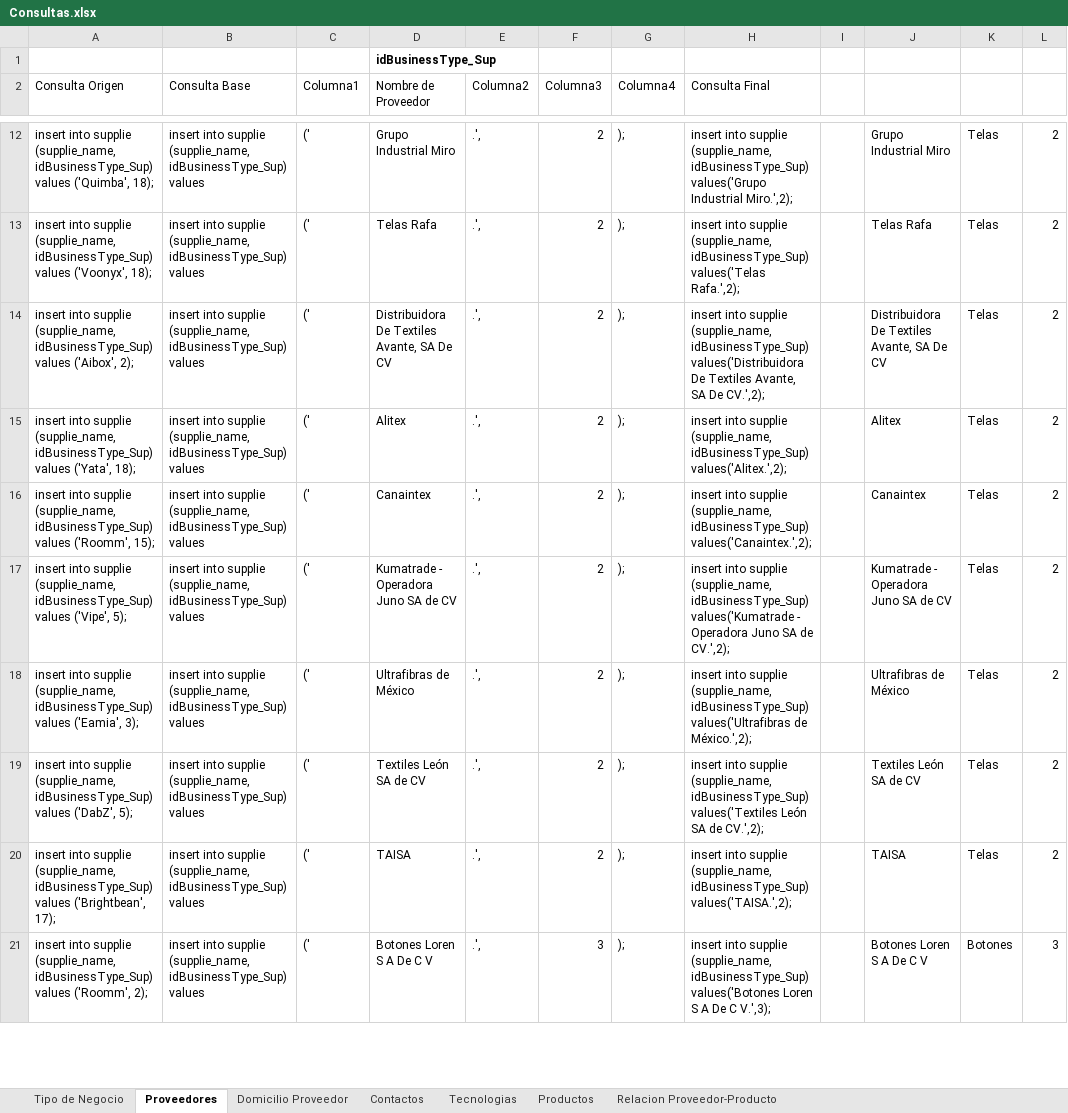
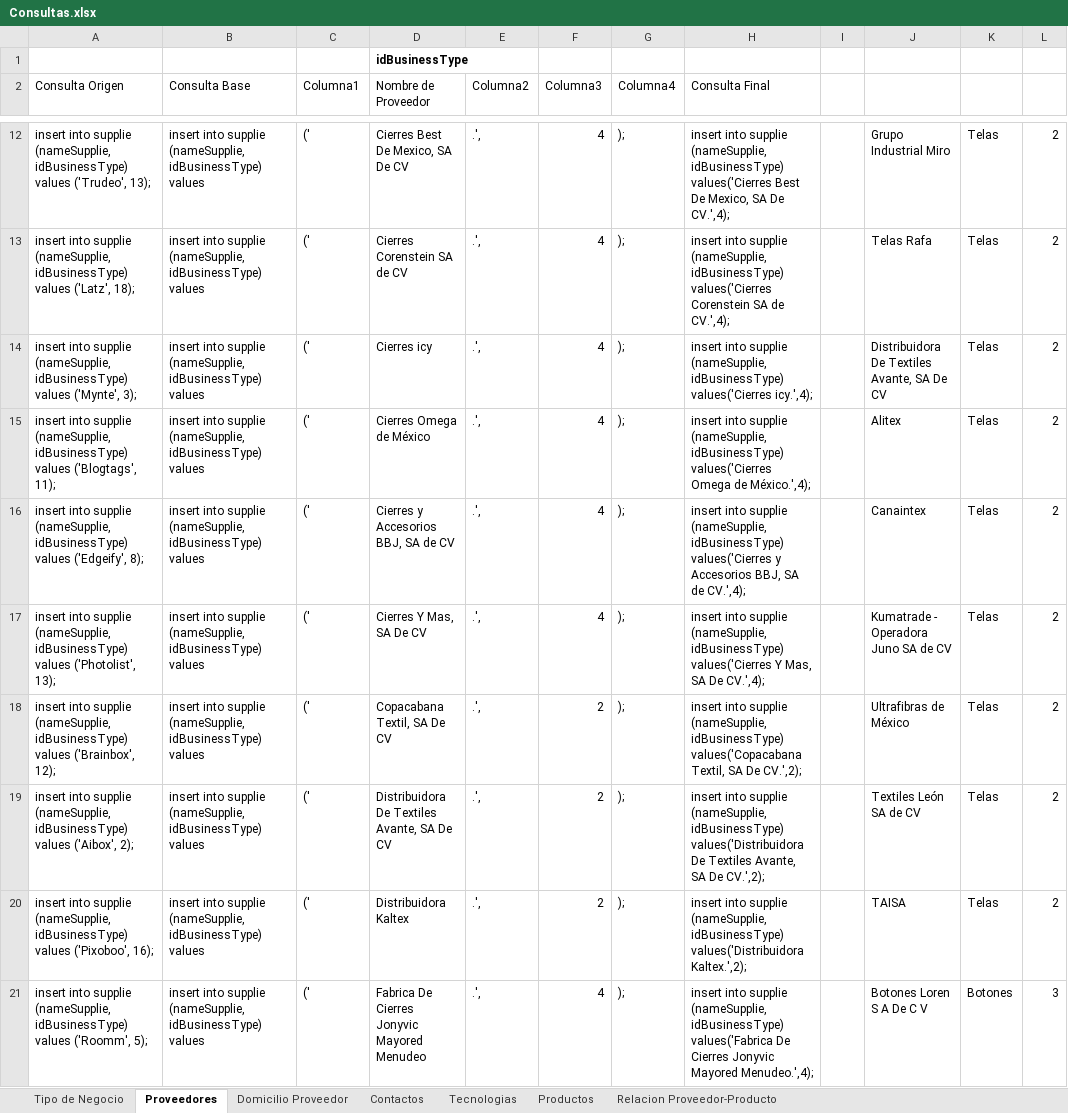
Before and after one commit to jesusach92/texin, an Excel workbook: SQL/Consultas.xlsx, sheet Proveedores, drawn as a sheet; only a part is shown, gaps mark what is left out; values as stored, in another font and other column widths than the file's, no borders; table styles not drawn; the diff covers the shown part only; the diff names each change by its address in the sheet, - before the commit and + after, or states it on an @@ line.

```diff
--- a/SQL/Consultas.xlsx (sheet Proveedores)
+++ b/SQL/Consultas.xlsx (sheet Proveedores)
-D1 (Nombre de Proveedor): idBusinessType_Sup
+D1 (Nombre de Proveedor): idBusinessType
-A12 (Consulta Origen): …into supplie (supplie_name, idBusinessType_Sup) values ('Quimba', 18);
+A12 (Consulta Origen): …into supplie (nameSupplie, idBusinessType) values ('Trudeo', 13);
-B12:B21 (Consulta Base): …into supplie (supplie_name, idBusinessType_Sup) values
+B12:B21 (Consulta Base): …into supplie (nameSupplie, idBusinessType) values
-D12 (Nombre de Proveedor): Grupo Industrial Miro
+D12 (Nombre de Proveedor): Cierres Best De Mexico, SA De CV
-F12:F17 (Columna3): 2
+F12:F17 (Columna3): 4
-H12 (Consulta Final): …into supplie (supplie_name, idBusinessType_Sup) values('Grupo Industrial Miro.',2);
+H12 (Consulta Final): …into supplie (nameSupplie, idBusinessType) values('Cierres Best De Mexico, SA De CV.',4);
-A13 (Consulta Origen): …into supplie (supplie_name, idBusinessType_Sup) values ('Voonyx', 18);
+A13 (Consulta Origen): …into supplie (nameSupplie, idBusinessType) values ('Latz', 18);
-D13 (Nombre de Proveedor): Telas Rafa
+D13 (Nombre de Proveedor): Cierres Corenstein SA de CV
-H13 (Consulta Final): …into supplie (supplie_name, idBusinessType_Sup) values('Telas Rafa.',2);
+H13 (Consulta Final): …into supplie (nameSupplie, idBusinessType) values('Cierres Corenstein SA de CV.',4);
-A14 (Consulta Origen): …into supplie (supplie_name, idBusinessType_Sup) values ('Aibox', 2);
+A14 (Consulta Origen): …into supplie (nameSupplie, idBusinessType) values ('Mynte', 3);
-D14 (Nombre de Proveedor): Distribuidora De Textiles Avante, SA De CV
+D14 (Nombre de Proveedor): Cierres icy
-H14 (Consulta Final): …into supplie (supplie_name, idBusinessType_Sup) values('Distribuidora De Textiles Avante, SA De CV.',2);
+H14 (Consulta Final): …into supplie (nameSupplie, idBusinessType) values('Cierres icy.',4);
-A15 (Consulta Origen): …into supplie (supplie_name, idBusinessType_Sup) values ('Yata', 18);
+A15 (Consulta Origen): …into supplie (nameSupplie, idBusinessType) values ('Blogtags', 11);
-D15 (Nombre de Proveedor): Alitex
+D15 (Nombre de Proveedor): Cierres Omega de México
-H15 (Consulta Final): …into supplie (supplie_name, idBusinessType_Sup) values('Alitex.',2);
+H15 (Consulta Final): …into supplie (nameSupplie, idBusinessType) values('Cierres Omega de México.',4);
-A16 (Consulta Origen): …into supplie (supplie_name, idBusinessType_Sup) values ('Roomm', 15);
+A16 (Consulta Origen): …into supplie (nameSupplie, idBusinessType) values ('Edgeify', 8);
-D16 (Nombre de Proveedor): Canaintex
+D16 (Nombre de Proveedor): Cierres y Accesorios BBJ, SA de CV
-H16 (Consulta Final): …into supplie (supplie_name, idBusinessType_Sup) values('Canaintex.',2);
+H16 (Consulta Final): …into supplie (nameSupplie, idBusinessType) values('Cierres y Accesorios BBJ, SA de CV.',4);
-A17 (Consulta Origen): …into supplie (supplie_name, idBusinessType_Sup) values ('Vipe', 5);
+A17 (Consulta Origen): …into supplie (nameSupplie, idBusinessType) values ('Photolist', 13);
-D17 (Nombre de Proveedor): Kumatrade - Operadora Juno SA de CV
+D17 (Nombre de Proveedor): Cierres Y Mas, SA De CV
-H17 (Consulta Final): …into supplie (supplie_name, idBusinessType_Sup) values('Kumatrade - Operadora Juno SA de CV.',2);
+H17 (Consulta Final): …into supplie (nameSupplie, idBusinessType) values('Cierres Y Mas, SA De CV.',4);
-A18 (Consulta Origen): …into supplie (supplie_name, idBusinessType_Sup) values ('Eamia', 3);
+A18 (Consulta Origen): …into supplie (nameSupplie, idBusinessType) values ('Brainbox', 12);
-D18 (Nombre de Proveedor): Ultrafibras de México
+D18 (Nombre de Proveedor): Copacabana Textil, SA De CV
-H18 (Consulta Final): …into supplie (supplie_name, idBusinessType_Sup) values('Ultrafibras de México.',2);
+H18 (Consulta Final): …into supplie (nameSupplie, idBusinessType) values('Copacabana Textil, SA De CV.',2);
-A19 (Consulta Origen): …into supplie (supplie_name, idBusinessType_Sup) values ('DabZ', 5);
+A19 (Consulta Origen): …into supplie (nameSupplie, idBusinessType) values ('Aibox', 2);
-D19 (Nombre de Proveedor): Textiles León SA de CV
+D19 (Nombre de Proveedor): Distribuidora De Textiles Avante, SA De CV
-H19 (Consulta Final): …into supplie (supplie_name, idBusinessType_Sup) values('Textiles León SA de CV.',2);
+H19 (Consulta Final): …into supplie (nameSupplie, idBusinessType) values('Distribuidora De Textiles Avante, SA De CV.',2);
-A20 (Consulta Origen): …into supplie (supplie_name, idBusinessType_Sup) values ('Brightbean', 17);
+A20 (Consulta Origen): …into supplie (nameSupplie, idBusinessType) values ('Pixoboo', 16);
-D20 (Nombre de Proveedor): TAISA
+D20 (Nombre de Proveedor): Distribuidora Kaltex
-H20 (Consulta Final): …into supplie (supplie_name, idBusinessType_Sup) values('TAISA.',2);
+H20 (Consulta Final): …into supplie (nameSupplie, idBusinessType) values('Distribuidora Kaltex.',2);
-A21 (Consulta Origen): …into supplie (supplie_name, idBusinessType_Sup) values ('Roomm', 2);
+A21 (Consulta Origen): …into supplie (nameSupplie, idBusinessType) values ('Roomm', 5);
-D21 (Nombre de Proveedor): Botones Loren S A De C V
+D21 (Nombre de Proveedor): Fabrica De Cierres Jonyvic Mayored Menudeo
-F21 (Columna3): 3
+F21 (Columna3): 4
-H21 (Consulta Final): …into supplie (supplie_name, idBusinessType_Sup) values('Botones Loren S A De C V.',3);
+H21 (Consulta Final): …into supplie (nameSupplie, idBusinessType) values('Fabrica De Cierres Jonyvic Mayored Menudeo.',4);
```
Also changed, not shown: 1 added row, 1 removed row and 150 edited cells elsewhere in this sheet, sheet Contactos, sheet Relacion Proveedor-Producto, sheet Domicilio Proveedor, formulas that keep their value, 2 other files.
